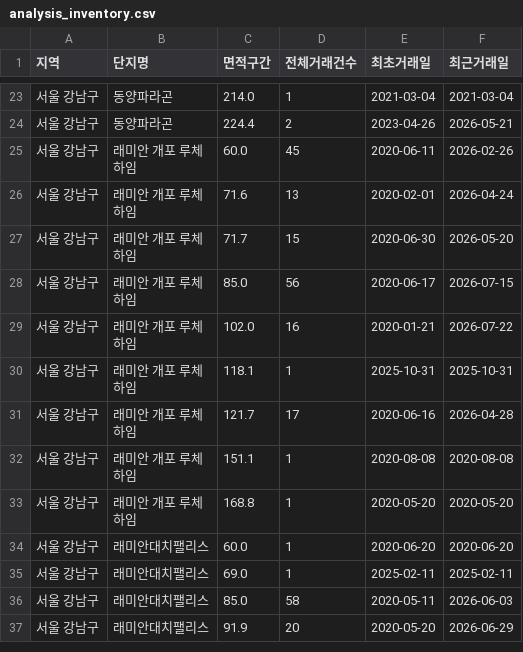
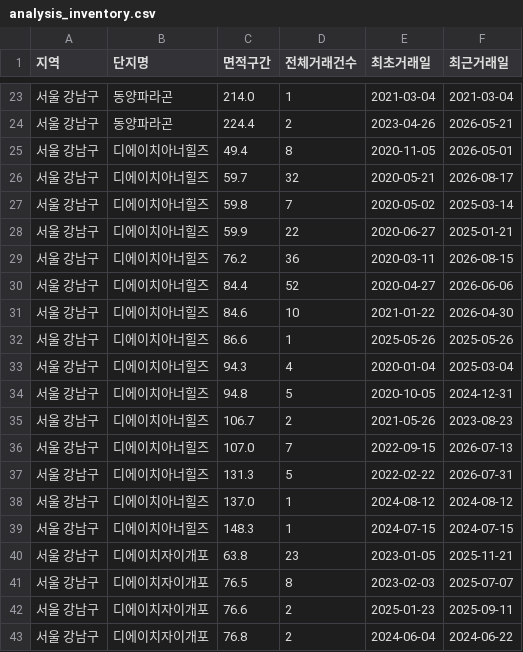
Before and after one commit to YHCha/my-budongsan-app, a CSV file: analysis_inventory.csv, drawn as a sheet; only a part is shown, gaps mark what is left out; the shorter side is filled out with more unchanged rows; the diff covers the shown part only.

```diff
--- a/analysis_inventory.csv
+++ b/analysis_inventory.csv
@@ -24 +24,20 @@
 서울 강남구,동양파라곤,224.4,2,2023-04-26,2026-05-21
+서울 강남구,디에이치아너힐즈,49.4,8,2020-11-05,2026-05-01
+서울 강남구,디에이치아너힐즈,59.7,32,2020-05-21,2026-08-17
+서울 강남구,디에이치아너힐즈,59.8,7,2020-05-02,2025-03-14
+서울 강남구,디에이치아너힐즈,59.9,22,2020-06-27,2025-01-21
+서울 강남구,디에이치아너힐즈,76.2,36,2020-03-11,2026-08-15
+서울 강남구,디에이치아너힐즈,84.4,52,2020-04-27,2026-06-06
+서울 강남구,디에이치아너힐즈,84.6,10,2021-01-22,2026-04-30
+서울 강남구,디에이치아너힐즈,86.6,1,2025-05-26,2025-05-26
+서울 강남구,디에이치아너힐즈,94.3,4,2020-01-04,2025-03-04
+서울 강남구,디에이치아너힐즈,94.8,5,2020-10-05,2024-12-31
+서울 강남구,디에이치아너힐즈,106.7,2,2021-05-26,2023-08-23
+서울 강남구,디에이치아너힐즈,107.0,7,2022-09-15,2026-07-13
+서울 강남구,디에이치아너힐즈,131.3,5,2022-02-22,2026-07-31
+서울 강남구,디에이치아너힐즈,137.0,1,2024-08-12,2024-08-12
+서울 강남구,디에이치아너힐즈,148.3,1,2024-07-15,2024-07-15
+서울 강남구,디에이치자이개포,63.8,23,2023-01-05,2025-11-21
+서울 강남구,디에이치자이개포,76.5,8,2023-02-03,2025-07-07
+서울 강남구,디에이치자이개포,76.6,2,2025-01-23,2025-09-11
+서울 강남구,디에이치자이개포,76.8,2,2024-06-04,2024-06-22
```
Also changed, not shown: 9 added rows elsewhere in this file, 8 other files.
